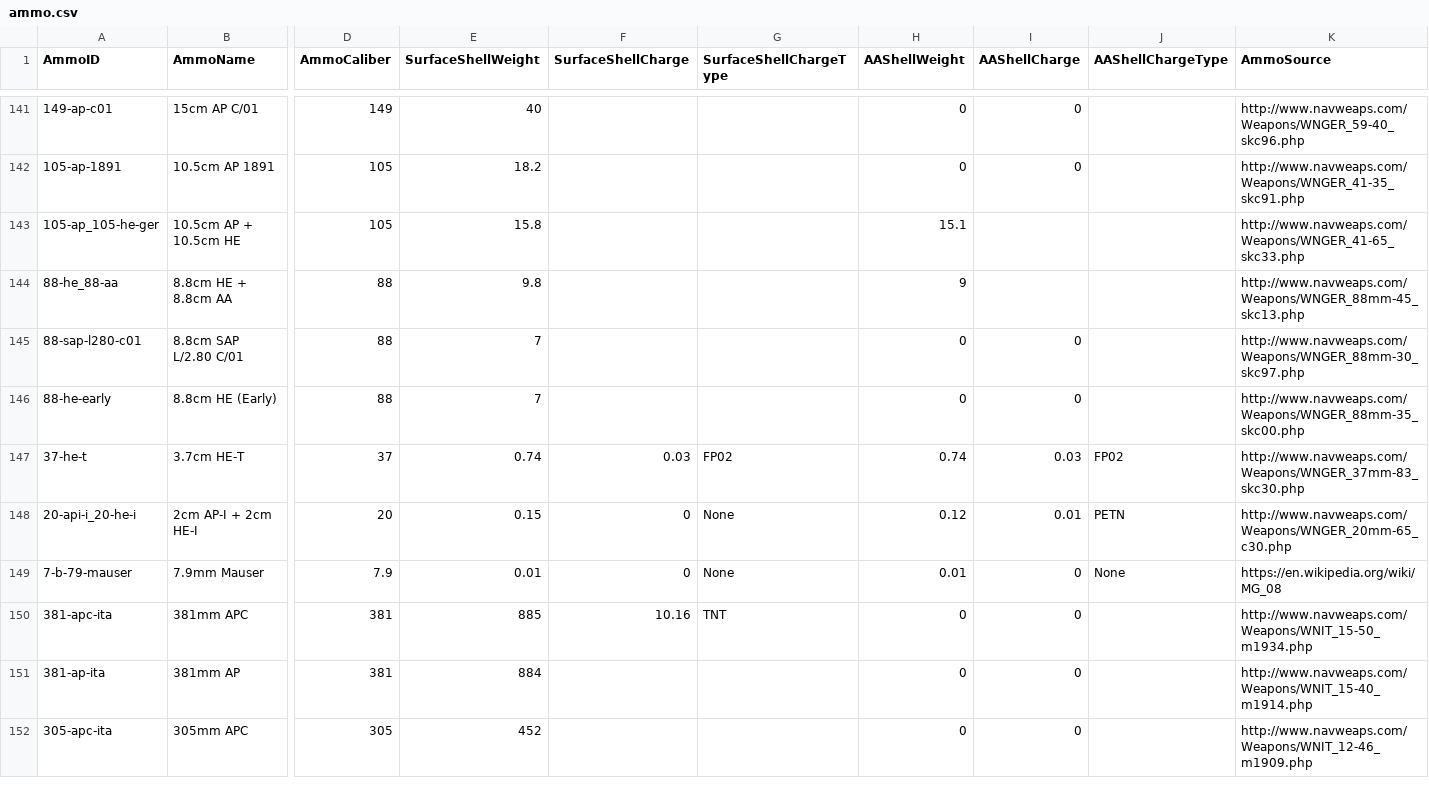
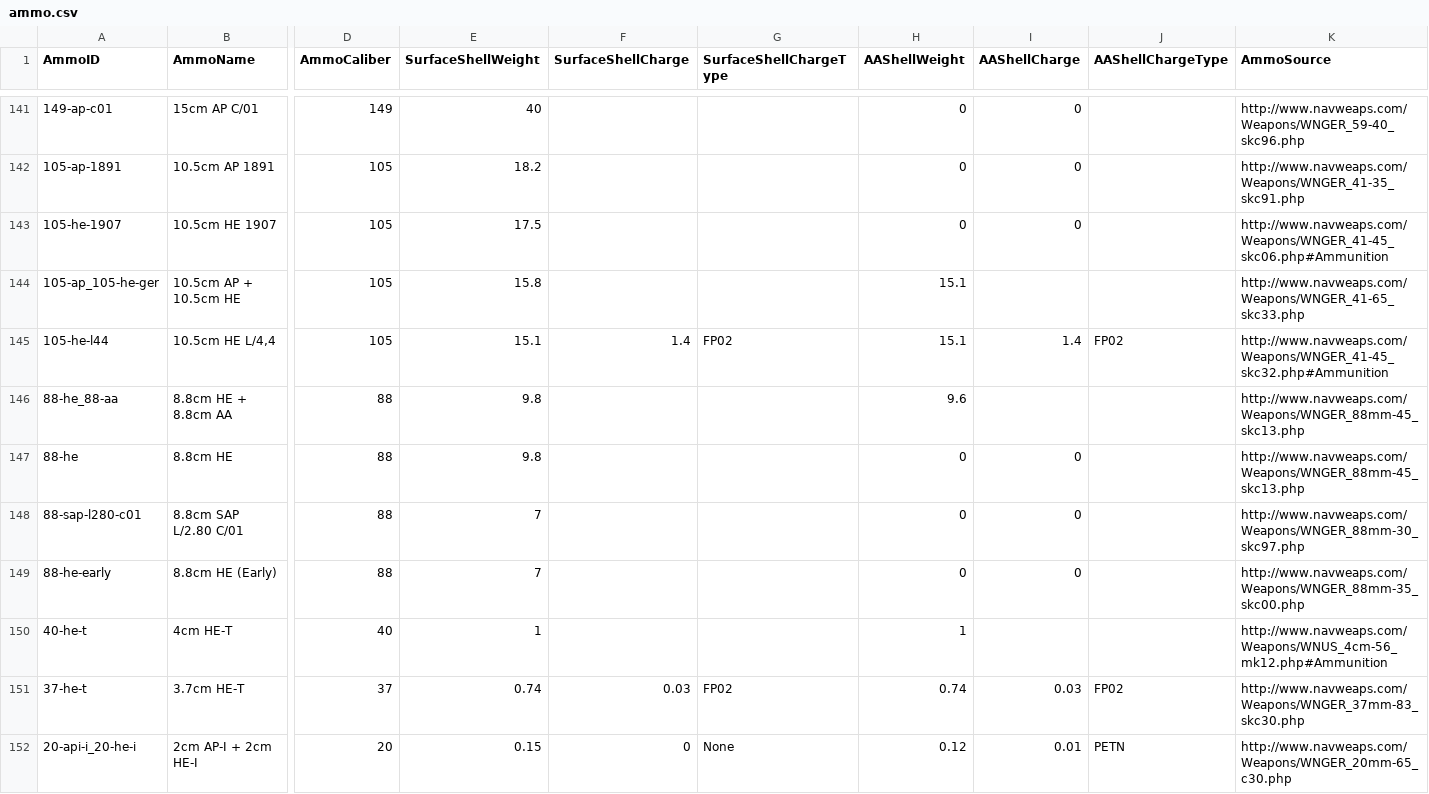
Before and after one commit to jasonmarcher/ferrous-dressed-vessels, a CSV file: res/prebuilt/ammo.csv, drawn as a sheet; only a part is shown, gaps mark what is left out; the shorter side is filled out with more unchanged rows; addresses are those after the commit; rows hold the shown columns only; the diff names each change by its address in the sheet, - before the commit and + after, or states it on an @@ line.

```diff
--- a/res/prebuilt/ammo.csv
+++ b/res/prebuilt/ammo.csv
+row 143: 105-he-1907 | 10.5cm HE 1907 | 105 | 17.5 |  |  | 0 | 0 |  | http://www.navweaps.com/Weapons/WNGER_41-45_skc06.php#Ammunition
+row 145: 105-he-l44 | 10.5cm HE L/4,4 | 105 | 15.1 | 1.4 | FP02 | 15.1 | 1.4 | FP02 | http://www.navweaps.com/Weapons/WNGER_41-45_skc32.php#Ammunition
-H146 (AAShellWeight): 9
+H146 (AAShellWeight): 9.6
+row 147: 88-he | 8.8cm HE | 88 | 9.8 |  |  | 0 | 0 |  | http://www.navweaps.com/Weapons/WNGER_88mm-45_skc13.php
+row 150: 40-he-t | 4cm HE-T | 40 | 1 |  |  | 1 |  |  | http://www.navweaps.com/Weapons/WNUS_4cm-56_mk12.php#Ammunition
```
Also changed, not shown: res/prebuilt/batteries.csv, res/prebuilt/gun-mounts.csv, 4 other files.
